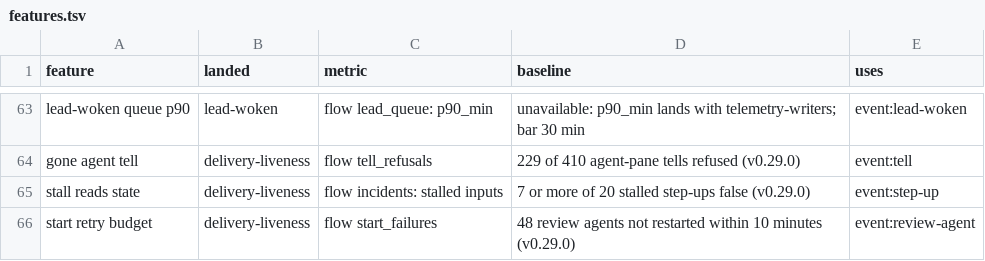
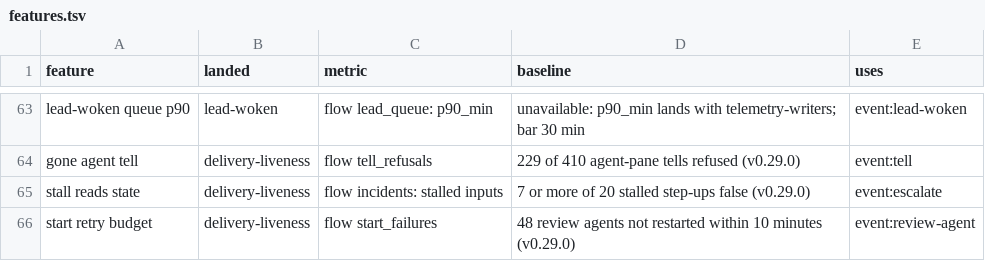
Before and after one commit to redscaresu/swarm-dev, a TSV file: docs/features.tsv, drawn as a sheet; only a part is shown, gaps mark what is left out.

```diff
--- a/docs/features.tsv
+++ b/docs/features.tsv
@@ -64,3 +64,3 @@ lead-woken queue p90	lead-woken	flow lead_queue: p90_min	unavailable: p90_min la
 gone agent tell	delivery-liveness	flow tell_refusals	229 of 410 agent-pane tells refused (v0.29.0)	event:tell
-stall reads state	delivery-liveness	flow incidents: stalled inputs	7 or more of 20 stalled step-ups false (v0.29.0)	event:step-up
+stall reads state	delivery-liveness	flow incidents: stalled inputs	7 or more of 20 stalled step-ups false (v0.29.0)	event:escalate
 start retry budget	delivery-liveness	flow start_failures	48 review agents not restarted within 10 minutes (v0.29.0)	event:review-agent
```
